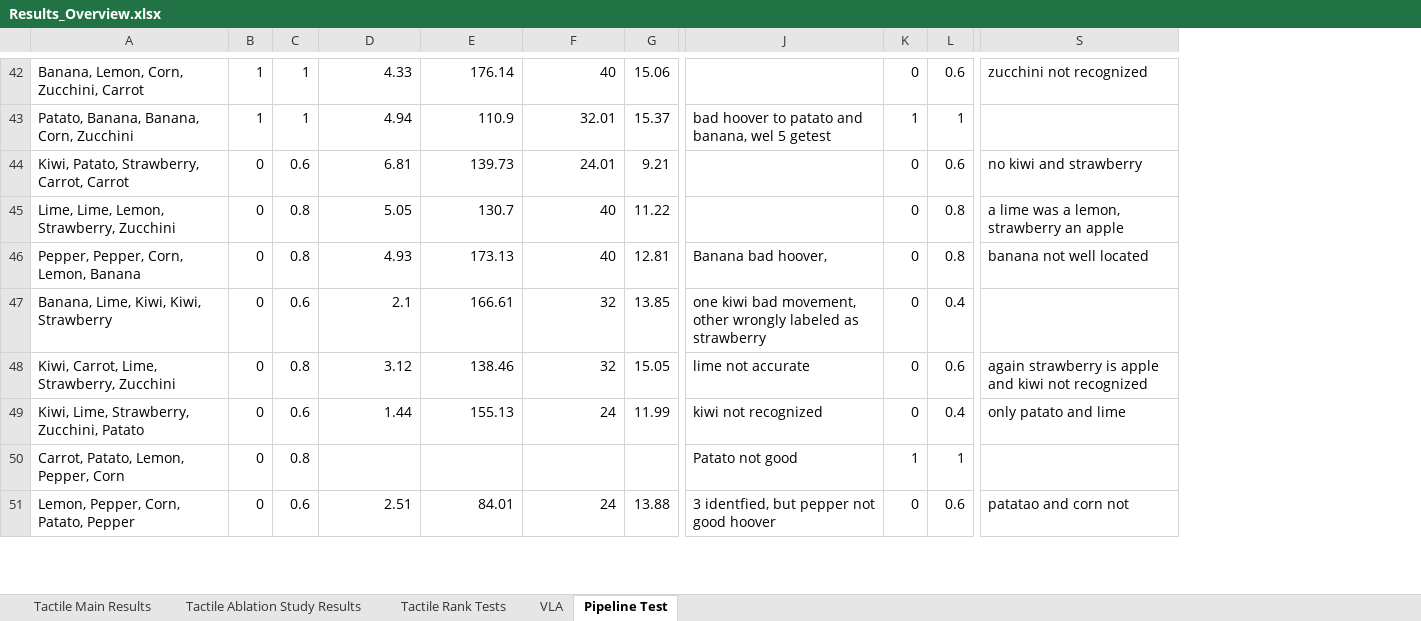
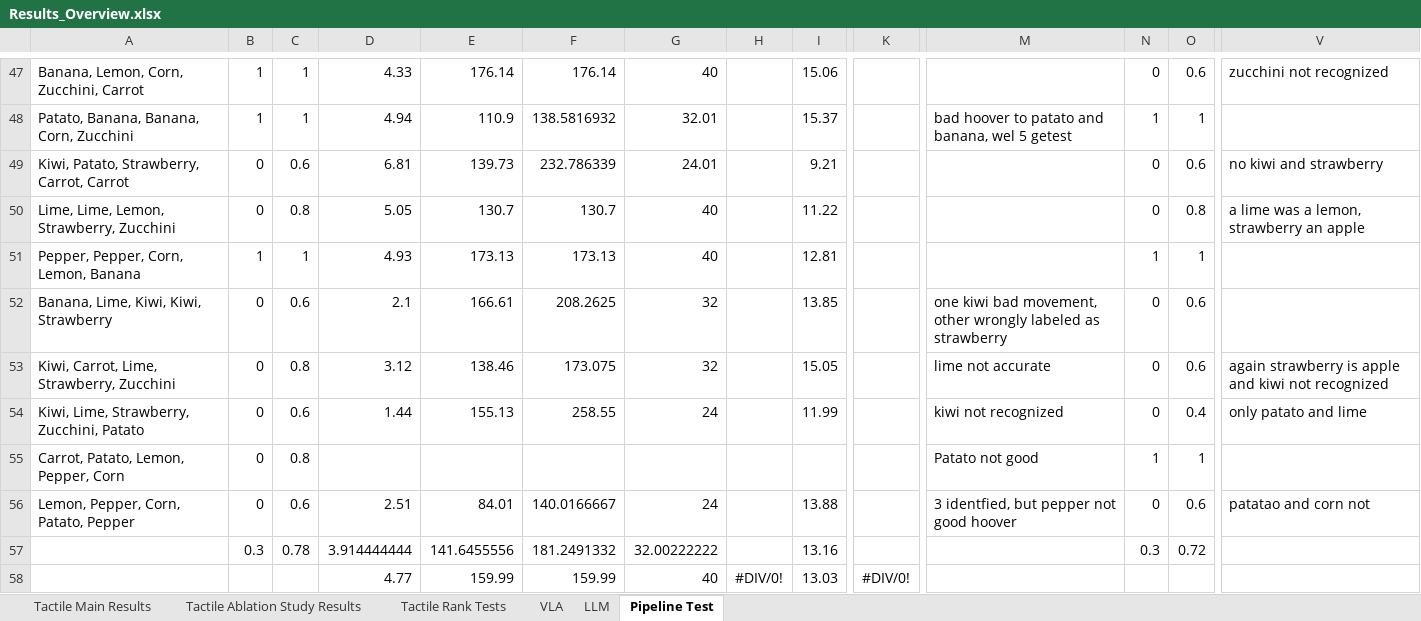
Before and after one commit to fv124/TactEx_Submission, an Excel workbook: Results/Results_Overview.xlsx, sheet Pipeline Test, drawn as a sheet; only a part is shown, gaps mark what is left out; values as stored, in another font and other column widths than the file's, no borders; addresses are those after the commit; rows hold the shown columns only; the diff covers the shown part only; the diff names each change by its address in the sheet, - before the commit and + after, or states it on an @@ line.

```diff
--- a/Results/Results_Overview.xlsx (sheet Pipeline Test)
+++ b/Results/Results_Overview.xlsx (sheet Pipeline Test)
+sheet tab: LLM
+column F, rows 47-56: 176.14 | 138.5816932 | 232.786339 | 130.7 | 173.13 | 208.2625 | 173.075 | 258.55 |  | 140.0166667
+column H, empty
+column K, empty
-B51: 0
+B51: 1
-C51: 0.8
+C51: 1
-M51: Banana bad hoover,
+M51: (empty)
-N51: 0
+N51: 1
-O51: 0.8
+O51: 1
-V51: banana not well located
+V51: (empty)
-O52: 0.4
+O52: 0.6
+row 57:  | 0.3 | 0.78 | 3.914444444 | 141.6455556 | 181.2491332 | 32.00222222 |  | 13.16 |  |  | 0.3 | 0.72
+row 58:  |  |  | 4.77 | 159.99 | 159.99 | 40 | #DIV/0! | 13.03 | #DIV/0!
```
Also changed, not shown: 14 added rows, 3 removed rows and 57 edited cells elsewhere in this sheet, sheet Tactile Rank Tests, sheet VLA, sheet Tactile Ablation Study Results, formulas that keep their value.
